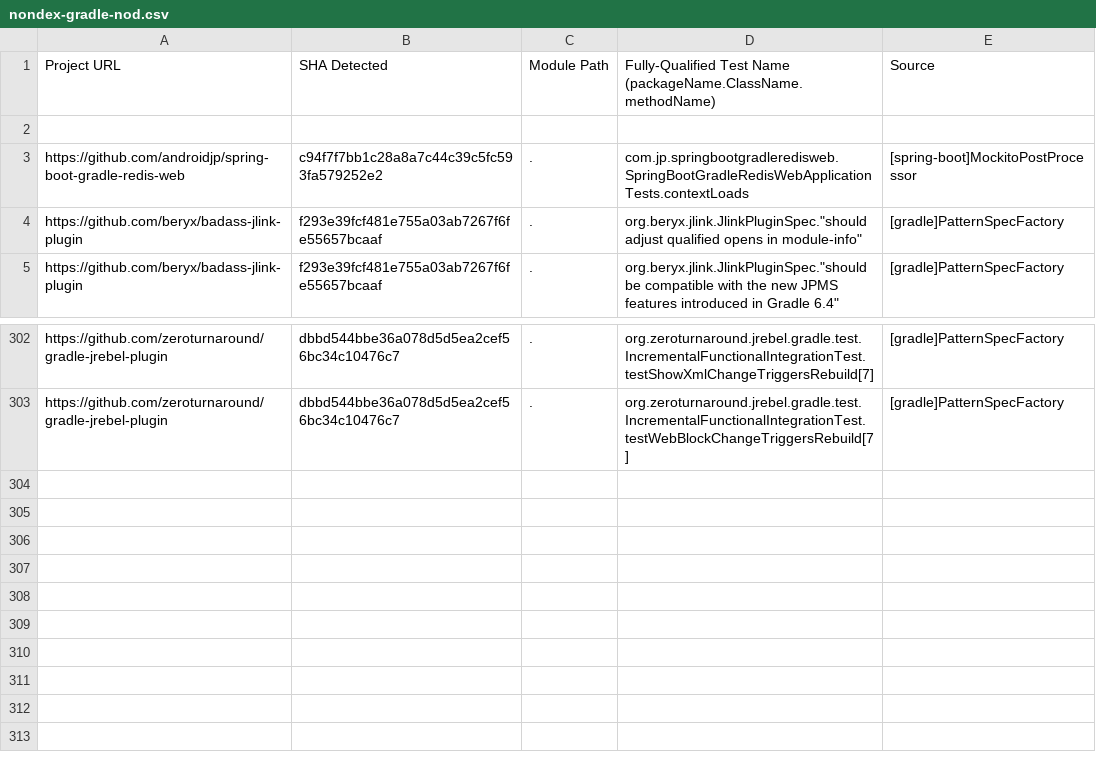
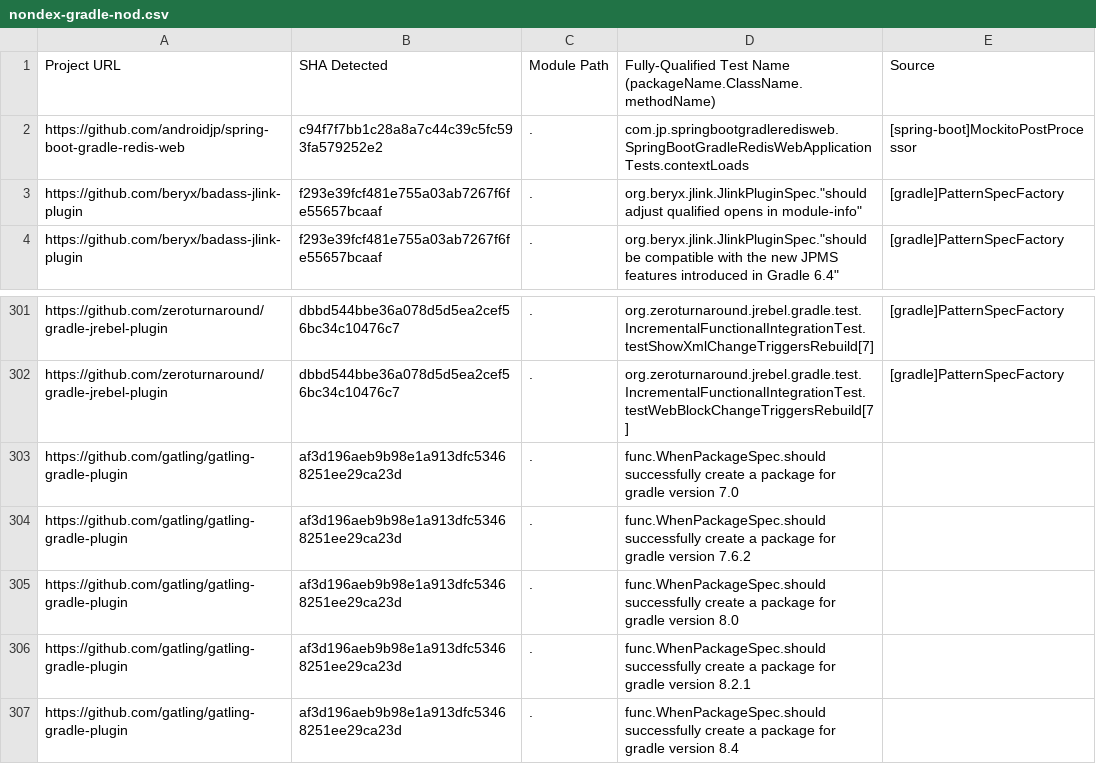
Before and after one commit to kaiyaok2/ID-HtF, a CSV file: nondex-gradle-nod.csv, drawn as a sheet; only a part is shown, gaps mark what is left out.

Commit message:
add tests

```diff
--- a/nondex-gradle-nod.csv
+++ b/nondex-gradle-nod.csv
@@ -1,3 +1,2 @@
 Project URL,SHA Detected,Module Path,Fully-Qualified Test Name (packageName.ClassName.methodName),Source
-
 https://github.com/androidjp/spring-boot-gradle-redis-web,c94f7f7bb1c28a8a7c44c39c5fc593fa579252e2,.,com.jp.springbootgradleredisweb.SpringBootGradleRedisWebApplicationTests.contextLoads,[spring-boot]MockitoPostProcessor
@@ -307 +306,6 @@ https://github.com/zeroturnaround/gradle-jrebel-plugin,dbbd544bbe36a078d5d5ea2ce
 https://github.com/zeroturnaround/gradle-jrebel-plugin,dbbd544bbe36a078d5d5ea2cef56bc34c10476c7,.,org.zeroturnaround.jrebel.gradle.test.IncrementalFunctionalIntegrationTest.testWebBlockChangeTriggersRebuild[7],[gradle]PatternSpecFactory
+https://github.com/gatling/gatling-gradle-plugin,af3d196aeb9b98e1a913dfc53468251ee29ca23d,.,func.WhenPackageSpec.should successfully create a package for gradle version 7.0
+https://github.com/gatling/gatling-gradle-plugin,af3d196aeb9b98e1a913dfc53468251ee29ca23d,.,func.WhenPackageSpec.should successfully create a package for gradle version 7.6.2
+https://github.com/gatling/gatling-gradle-plugin,af3d196aeb9b98e1a913dfc53468251ee29ca23d,.,func.WhenPackageSpec.should successfully create a package for gradle version 8.0
+https://github.com/gatling/gatling-gradle-plugin,af3d196aeb9b98e1a913dfc53468251ee29ca23d,.,func.WhenPackageSpec.should successfully create a package for gradle version 8.2.1
+https://github.com/gatling/gatling-gradle-plugin,af3d196aeb9b98e1a913dfc53468251ee29ca23d,.,func.WhenPackageSpec.should successfully create a package for gradle version 8.4
```
